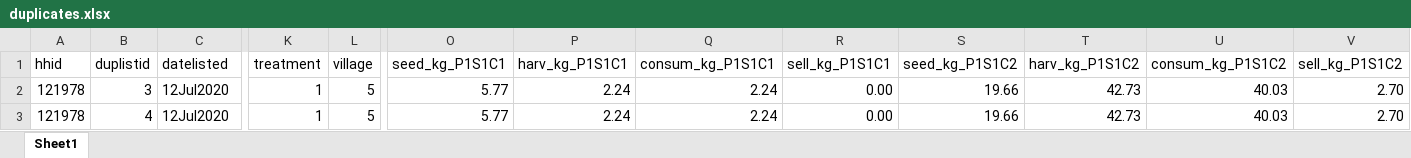
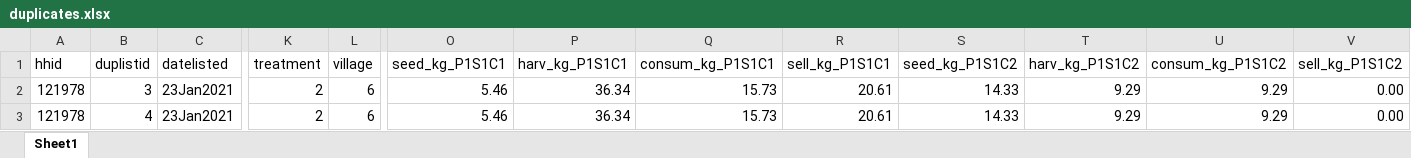
Before and after one commit to lambda-stata/course-materials, an Excel workbook: outputs/03-construccion-datos/duplicates/duplicates.xlsx, sheet Sheet1, drawn as a sheet; only a part is shown, gaps mark what is left out; values as stored, in another font and other column widths than the file's, no borders; the diff covers the shown part only; the diff names each change by its address in the sheet, - before the commit and + after, or states it on an @@ line.

```diff
--- a/outputs/03-construccion-datos/duplicates/duplicates.xlsx (sheet Sheet1)
+++ b/outputs/03-construccion-datos/duplicates/duplicates.xlsx (sheet Sheet1)
-C2:C3 (datelisted): 12Jul2020
+C2:C3 (datelisted): 23Jan2021
-K2:K3 (treatment): 1
+K2:K3 (treatment): 2
-L2:L3 (village): 5
+L2:L3 (village): 6
-O2:O3 (seed_kg_P1S1C1): 5.77
+O2:O3 (seed_kg_P1S1C1): 5.46
-P2:P3 (harv_kg_P1S1C1): 2.24
+P2:P3 (harv_kg_P1S1C1): 36.34
-Q2:Q3 (consum_kg_P1S1C1): 2.24
+Q2:Q3 (consum_kg_P1S1C1): 15.73
-R2:R3 (sell_kg_P1S1C1): 0.00
+R2:R3 (sell_kg_P1S1C1): 20.61
-S2:S3 (seed_kg_P1S1C2): 19.66
+S2:S3 (seed_kg_P1S1C2): 14.33
-T2:T3 (harv_kg_P1S1C2): 42.73
+T2:T3 (harv_kg_P1S1C2): 9.29
-U2:U3 (consum_kg_P1S1C2): 40.03
+U2:U3 (consum_kg_P1S1C2): 9.29
-V2:V3 (sell_kg_P1S1C2): 2.70
+V2:V3 (sell_kg_P1S1C2): 0.00
```
Also changed, not shown: 88 edited cells elsewhere in this sheet, 23 other files.
